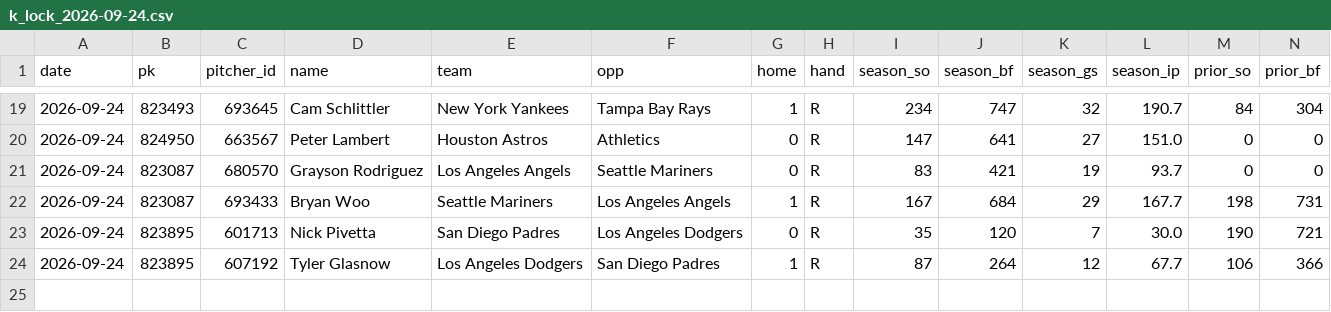
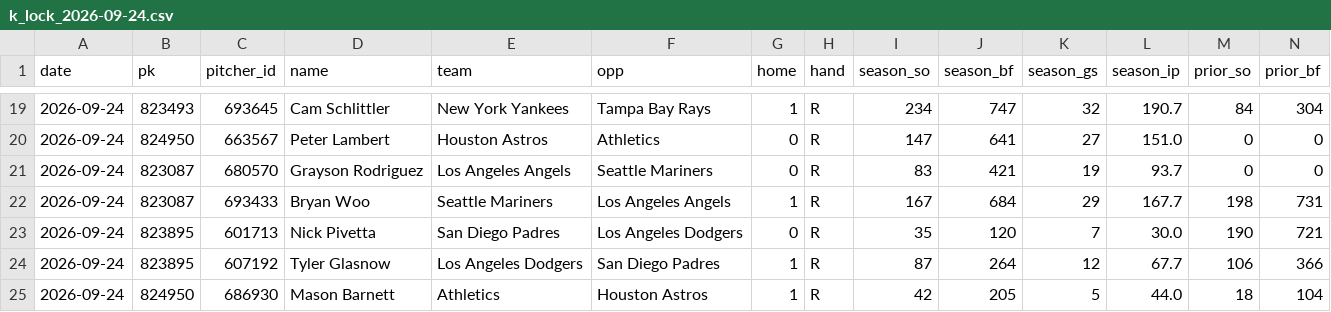
Before and after one commit to myles00price/baseball-model, a CSV file: k_lock_2026-09-24.csv, drawn as a sheet; only a part is shown, gaps mark what is left out; rows hold the shown columns only; the diff names each change by its address in the sheet, - before the commit and + after, or states it on an @@ line.

Commit message:
lineup lock update 2026-09-24

```diff
--- a/k_lock_2026-09-24.csv
+++ b/k_lock_2026-09-24.csv
+row 25: 2026-09-24 | 824950 | 686930 | Mason Barnett | Athletics | Houston Astros | 1 | R | 42 | 205 | 5 | 44.0 | 18 | 104
```
Also changed, not shown: picks_2026-09-24.csv, 5 other files.
